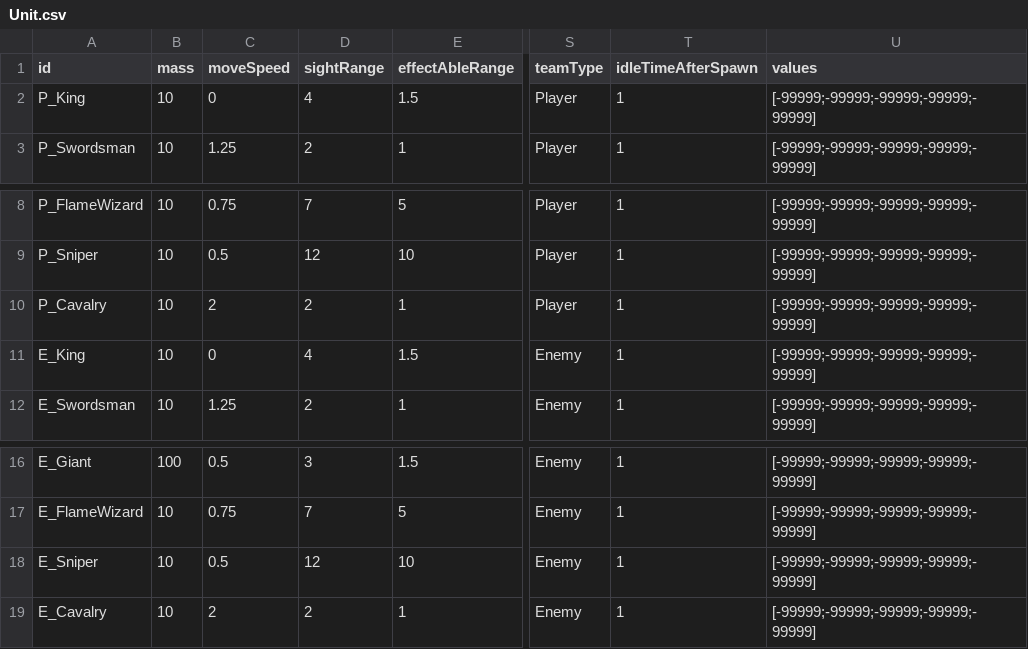
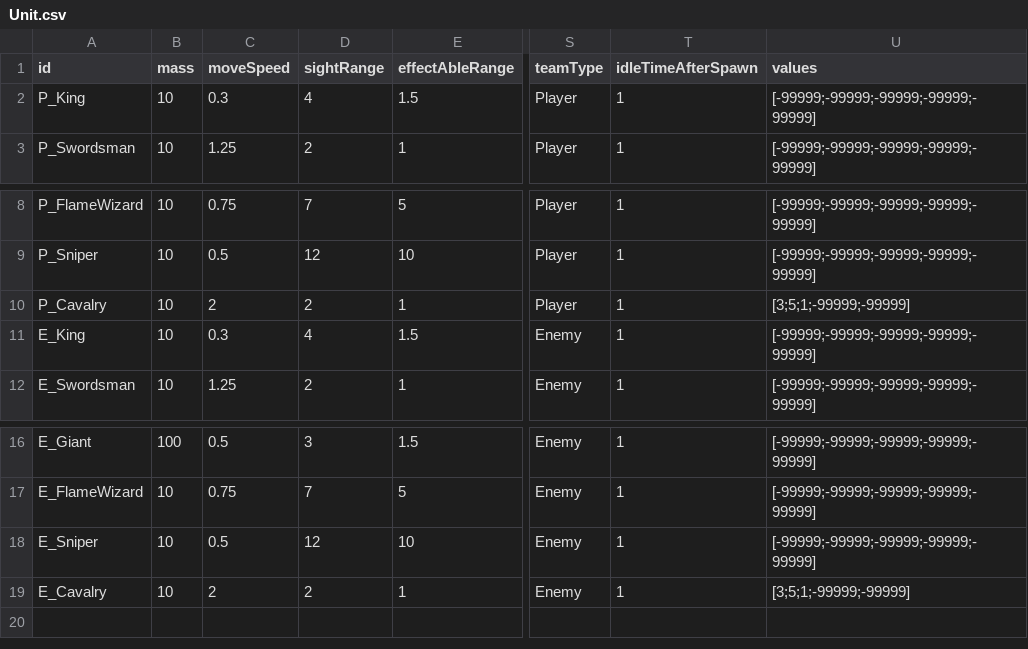
Before and after one commit to AlohaFactory-Dev/SimpleSiege, a CSV file: Assets/Coconut/Configs/Tables/Unit.csv, drawn as a sheet; only a part is shown, gaps mark what is left out; the diff names each change by its address in the sheet, - before the commit and + after, or states it on an @@ line.

```diff
--- a/Assets/Coconut/Configs/Tables/Unit.csv
+++ b/Assets/Coconut/Configs/Tables/Unit.csv
-C2 (moveSpeed): 0
+C2 (moveSpeed): 0.3
-U10 (values): [-99999;-99999;-99999;-99999;-99999]
+U10 (values): [3;5;1;-99999;-99999]
-C11 (moveSpeed): 0
+C11 (moveSpeed): 0.3
-U19 (values): [-99999;-99999;-99999;-99999;-99999]
+U19 (values): [3;5;1;-99999;-99999]
```
Also changed, not shown: Assets/Coconut/Configs/Tables/Card.csv, 24 other files.
